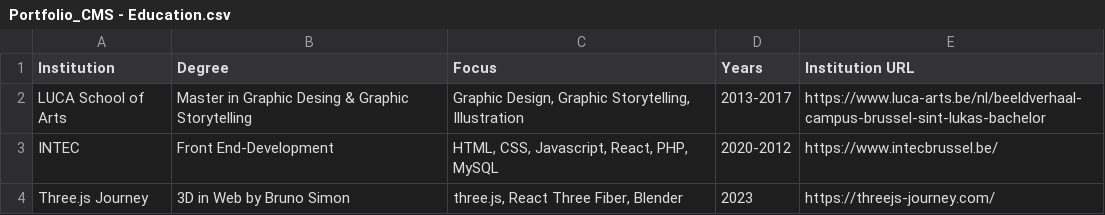
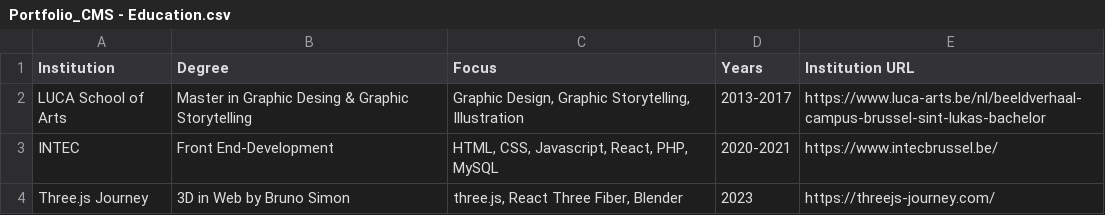
Before and after one commit to ArneD4/Arne_Defoor_Portfolio_2026, a CSV file: src/data/Portfolio_CMS - Education.csv, drawn as a sheet.

```diff
--- a/src/data/Portfolio_CMS - Education.csv
+++ b/src/data/Portfolio_CMS - Education.csv
@@ -2,3 +2,3 @@ Institution,Degree,Focus,Years,Institution URL
 LUCA School of Arts,Master in Graphic Desing & Graphic Storytelling,"Graphic Design, Graphic Storytelling, Illustration",2013-2017,https://www.luca-arts.be/nl/beeldverhaal-campus-brussel-sint-lukas-bachelor
-INTEC,Front End-Development,"HTML, CSS, Javascript, React, PHP, MySQL",2020-2012,https://www.intecbrussel.be/
+INTEC,Front End-Development,"HTML, CSS, Javascript, React, PHP, MySQL",2020-2021,https://www.intecbrussel.be/
 Three.js Journey,3D in Web by Bruno Simon,"three.js, React Three Fiber, Blender",2023,https://threejs-journey.com/
```
Also changed, not shown: src/data/Portfolio_CMS - Projects.csv, 5 other files.
